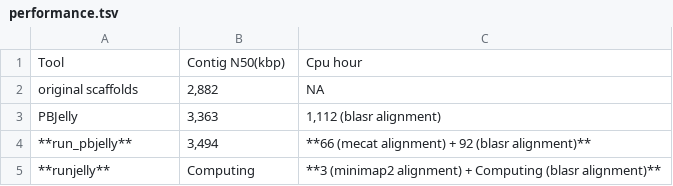
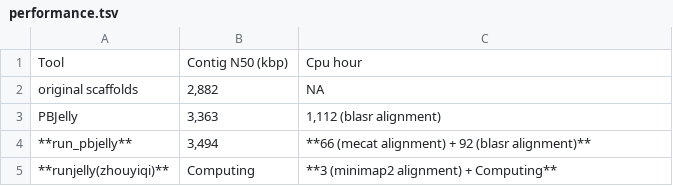
Before and after one commit to bitcometz/run_pbjelly, a TSV file: source/tables/performance.tsv, drawn as a sheet.

```diff
--- a/source/tables/performance.tsv
+++ b/source/tables/performance.tsv
@@ -1,2 +1,2 @@
-Tool	Contig N50(kbp)	Cpu hour
+Tool	Contig N50 (kbp)	Cpu hour
 original scaffolds	2,882	NA
@@ -4,2 +4,2 @@ PBJelly	3,363	1,112 (blasr alignment)
 **run_pbjelly**	3,494	**66 (mecat alignment) + 92 (blasr alignment)**
-**runjelly**	Computing	**3 (minimap2 alignment) + Computing (blasr alignment)**
+**runjelly(zhouyiqi)**	Computing	**3 (minimap2 alignment) + Computing**
```
Also changed, not shown: source/tables/para_summary.tsv, 2 other files.
